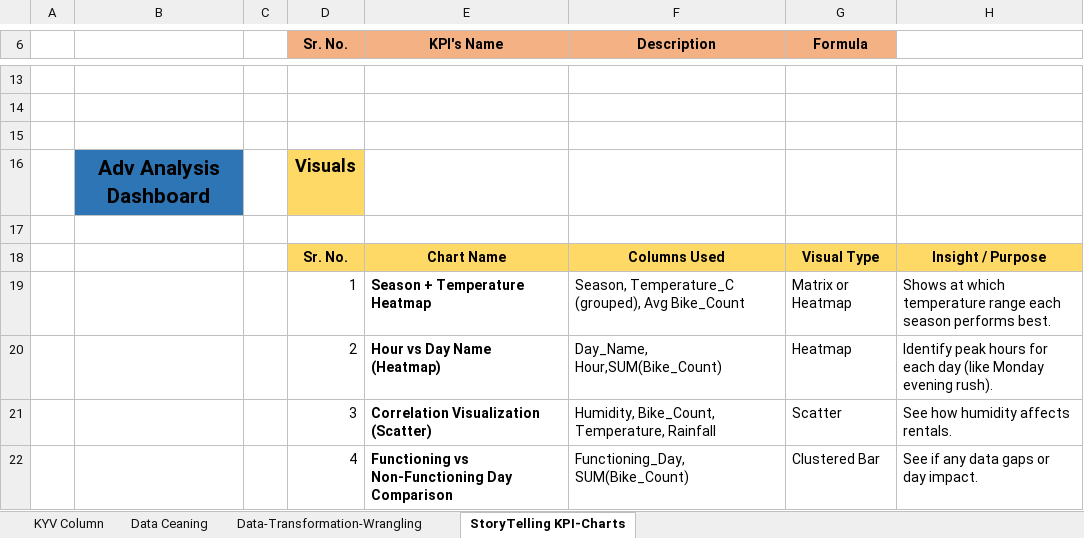
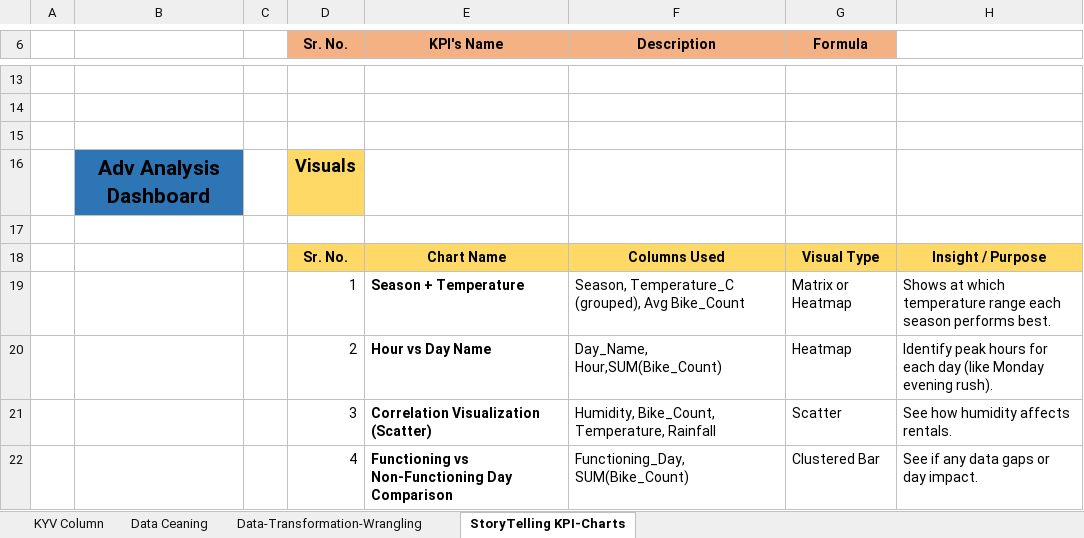
Before and after one commit to prafullwahatule/Seoul-Bike-Analysis, an Excel workbook: Report/Seoul Bike Analysis.xlsx, sheet StoryTelling KPI-Charts, drawn as a sheet; only a part is shown, gaps mark what is left out; values as stored, in another font and other column widths than the file's, no borders; the diff names each change by its address in the sheet, - before the commit and + after, or states it on an @@ line.

Commit message:
Work on Dashboard and Report

```diff
--- a/Report/Seoul Bike Analysis.xlsx (sheet StoryTelling KPI-Charts)
+++ b/Report/Seoul Bike Analysis.xlsx (sheet StoryTelling KPI-Charts)
-E19 (KPI's Name): Season + Temperature Heatmap
+E19 (KPI's Name): Season + Temperature
-E20 (KPI's Name): Hour vs Day Name (Heatmap)
+E20 (KPI's Name): Hour vs Day Name
```
Also changed, not shown: 1 other file.
